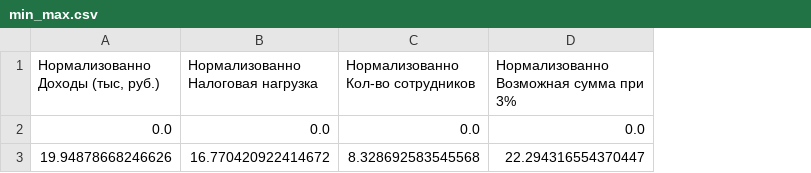
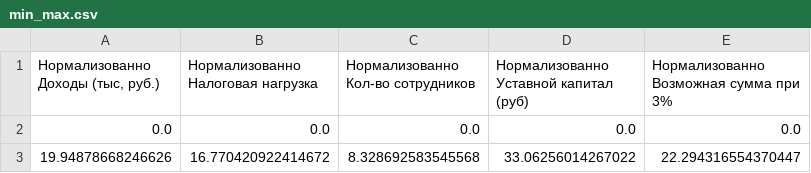
Before and after one commit to C0rTeZ13/X-Mass-Hack-2024, a CSV file: Script/min_max.csv, drawn as a sheet; the diff names each change by its address in the sheet, - before the commit and + after, or states it on an @@ line.

```diff
--- a/Script/min_max.csv
+++ b/Script/min_max.csv
+column D, rows 1-3: Нормализованно Уставной капитал (руб) | 0.0 | 33.06256014267022
```
Also changed, not shown: Script/ocved.csv, 4 other files.
